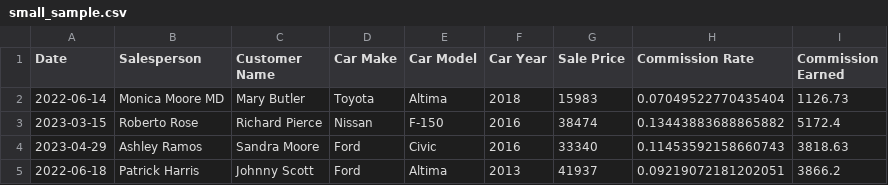
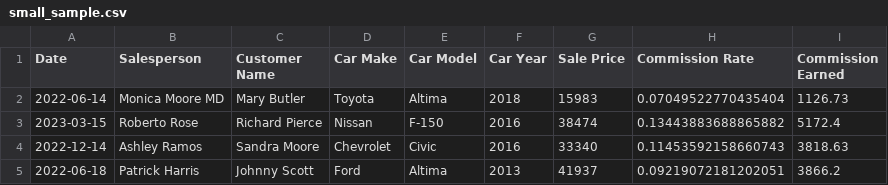
Before and after one commit to nikankad/Assingment8, a CSV file: src/small_sample.csv, drawn as a sheet.

```diff
--- a/src/small_sample.csv
+++ b/src/small_sample.csv
@@ -3,3 +3,3 @@ Date,Salesperson,Customer Name,Car Make,Car Model,Car Year,Sale Price,Commission
 2023-03-15,Roberto Rose,Richard Pierce,Nissan,F-150,2016,38474,0.13443883688865882,5172.4
-2023-04-29,Ashley Ramos,Sandra Moore,Ford,Civic,2016,33340,0.11453592158660743,3818.63
+2022-12-14,Ashley Ramos,Sandra Moore,Chevrolet,Civic,2016,33340,0.11453592158660743,3818.63
 2022-06-18,Patrick Harris,Johnny Scott,Ford,Altima,2013,41937,0.09219072181202051,3866.2
```
Also changed, not shown: 5 other files.
